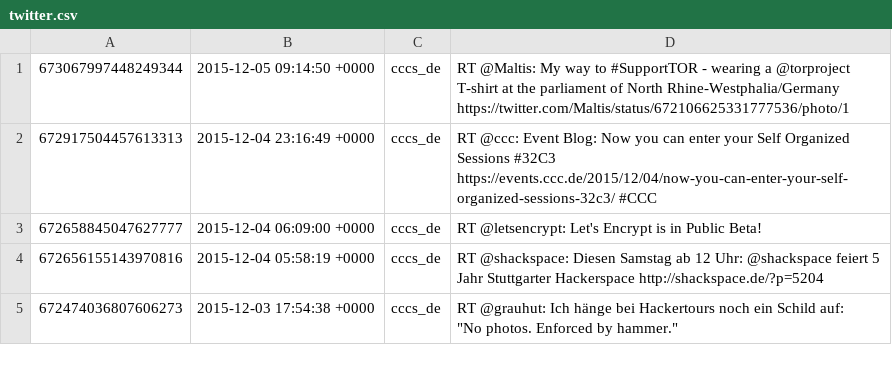
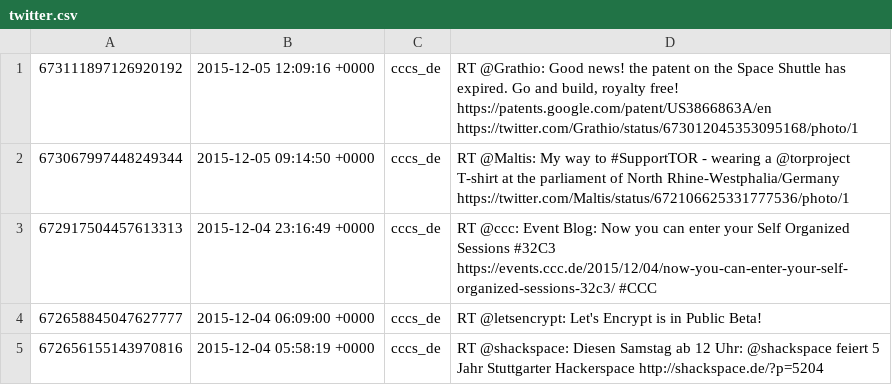
Before and after one commit to cccs/cccs-website, a CSV file: content/_data/twitter.csv, drawn as a sheet; only a part is shown; the shorter side is filled out with more unchanged rows; the diff names each change by its address in the sheet, - before the commit and + after, or states it on an @@ line.

Commit message:
Update Twitter

```diff
--- a/content/_data/twitter.csv
+++ b/content/_data/twitter.csv
+row 1: 673111897126920192 | 2015-12-05 12:09:16 +0000 | cccs_de | RT @Grathio: Good news! the patent on the Space Shuttle has expired. Go and build, royalty free! https://patents.google.com/patent/US3866863A/en https://twitter.com/Grathio/status/673012045353095168/photo/1
```
